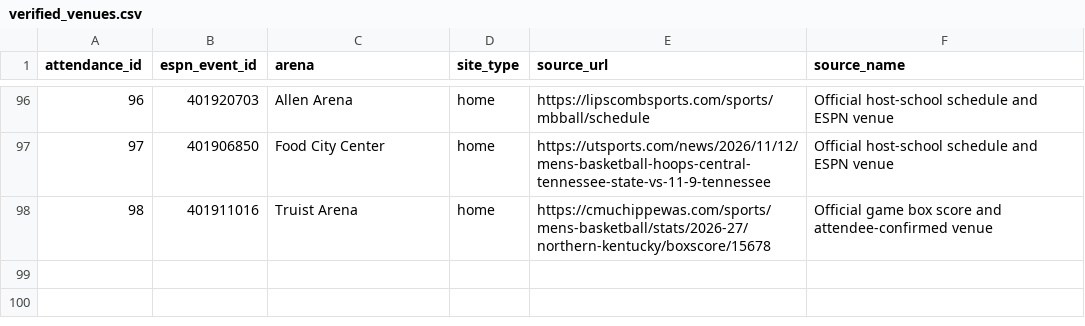
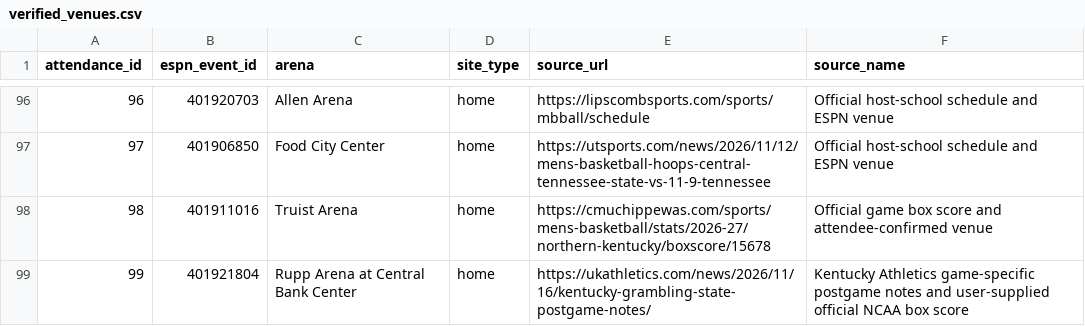
Before and after one commit to ryanferronbaseball-oss/ferronnbaarchive, a CSV file: college/data/verified_venues.csv, drawn as a sheet; only a part is shown, gaps mark what is left out; the diff names each change by its address in the sheet, - before the commit and + after, or states it on an @@ line.

Commit message:
Upload NCAA CBB Game 99 Grambling at Kentucky with 21 ESPN-linked players, Rupp Arena and coaches

```diff
--- a/college/data/verified_venues.csv
+++ b/college/data/verified_venues.csv
+row 99: 99 | 401921804 | Rupp Arena at Central Bank Center | home | https://ukathletics.com/news/2026/11/16/kentucky-grambling-state-postgame-notes/ | Kentucky Athletics game-specific postgame notes and user-supplied official NCAA box score
```
Also changed, not shown: college/data/attendance.csv, college/data/games.csv, 7 other files.
